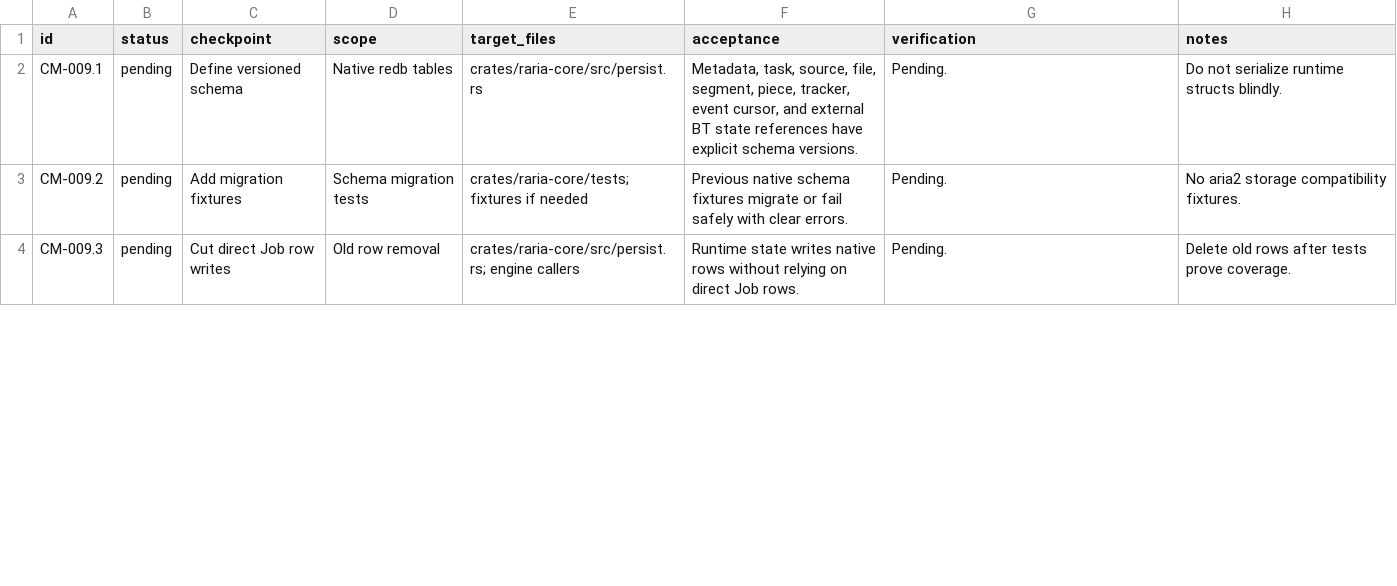
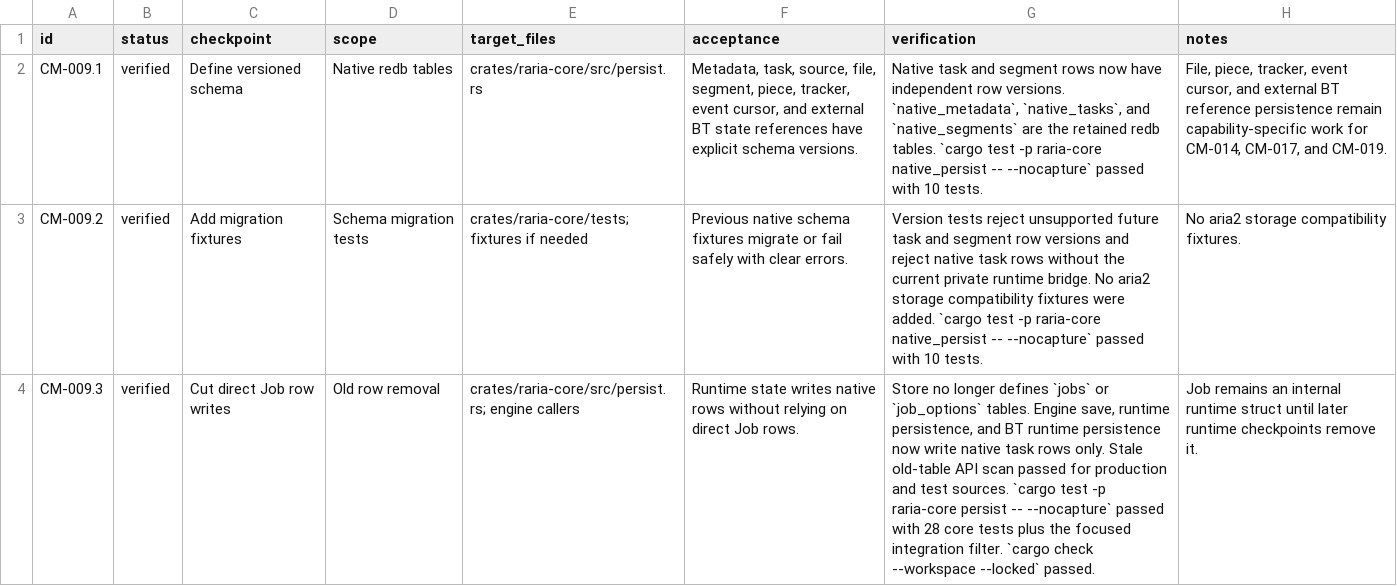
Before and after one commit to AnInsomniacy/raria, a CSV file: docs/core-modernization/checkpoints/CM-009-native-persistence.csv, drawn as a sheet; only a part is shown; the diff covers the shown part only; the diff names each change by its address in the sheet, - before the commit and + after, or states it on an @@ line.

Commit message:
refactor: make native rows session truth

```diff
--- a/docs/core-modernization/checkpoints/CM-009-native-persistence.csv
+++ b/docs/core-modernization/checkpoints/CM-009-native-persistence.csv
-B2:B4 (status): pending
+B2:B4 (status): verified
-G2 (verification): Pending.
+G2 (verification): Native task and segment rows now have independent row versions. `native_metadata`, `native_tasks`, and `native_segments` are the retained redb tables. `cargo test -p raria-core native_persist -- --nocapture` passed with 10 tests.
-H2 (notes): Do not serialize runtime structs blindly.
+H2 (notes): File, piece, tracker, event cursor, and external BT reference persistence remain capability-specific work for CM-014, CM-017, and CM-019.
-G3 (verification): Pending.
+G3 (verification): Version tests reject unsupported future task and segment row versions and reject native task rows without the current private runtime bridge. No aria2 storage compatibility fixtures were added. `cargo test -p raria-core native_persist -- --nocapture` passed with 10 tests.
-G4 (verification): Pending.
+G4 (verification): Store no longer defines `jobs` or `job_options` tables. Engine save, runtime persistence, and BT runtime persistence now write native task rows only. Stale old-table API scan passed for production and test sources. `cargo test -p raria-core persist -- --nocapture` passed with 28 core tests plus the focused integration filter. `cargo check --workspace --locked` passed.
-H4 (notes): Delete old rows after tests prove coverage.
+H4 (notes): Job remains an internal runtime struct until later runtime checkpoints remove it.
```
Also changed, not shown: 5 edited cells elsewhere in this file, docs/core-modernization/capability-ledger.csv, docs/core-modernization/roadmap.csv, 10 other files.
